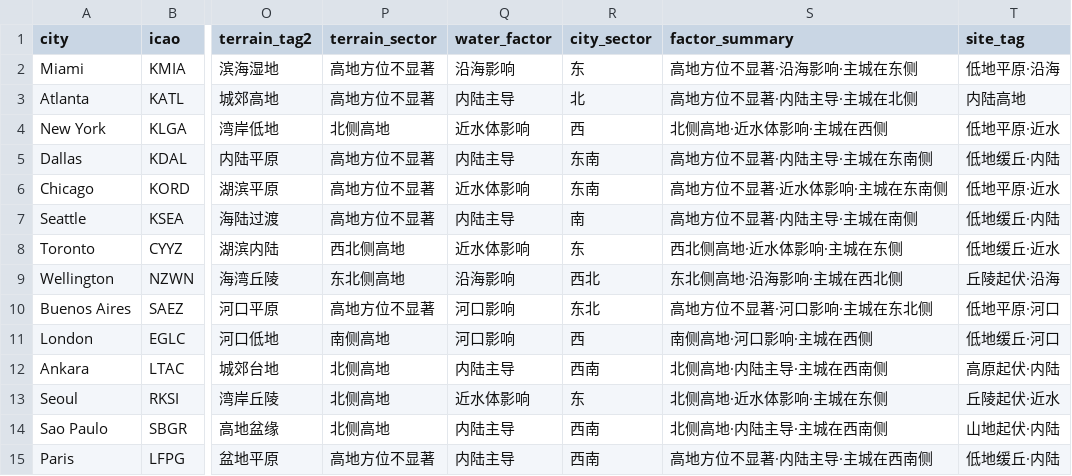
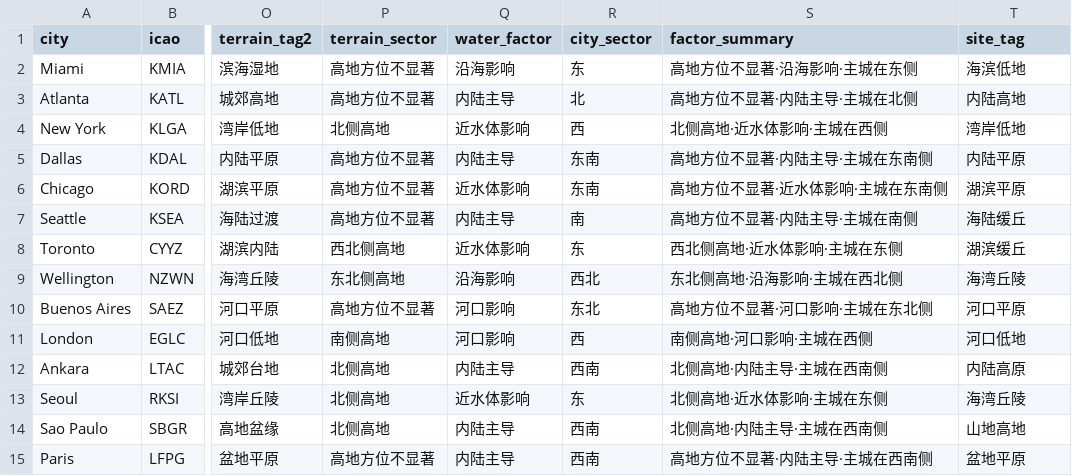
Before and after one commit to sanslayr/polymarket-weatherbot, a CSV file: station_links.csv, drawn as a sheet; only a part is shown, gaps mark what is left out; the diff names each change by its address in the sheet, - before the commit and + after, or states it on an @@ line.

Commit message:
Switch site_tag to curated fixed station labels and preserve them during factor refresh

```diff
--- a/station_links.csv
+++ b/station_links.csv
-T2 (site_tag): 低地平原·沿海
+T2 (site_tag): 海滨低地
-T4 (site_tag): 低地平原·近水
+T4 (site_tag): 湾岸低地
-T5 (site_tag): 低地缓丘·内陆
+T5 (site_tag): 内陆平原
-T6 (site_tag): 低地平原·近水
+T6 (site_tag): 湖滨平原
-T7 (site_tag): 低地缓丘·内陆
+T7 (site_tag): 海陆缓丘
-T8 (site_tag): 低地缓丘·近水
+T8 (site_tag): 湖滨缓丘
-T9 (site_tag): 丘陵起伏·沿海
+T9 (site_tag): 海湾丘陵
-T10 (site_tag): 低地平原·河口
+T10 (site_tag): 河口平原
-T11 (site_tag): 低地缓丘·河口
+T11 (site_tag): 河口低地
-T12 (site_tag): 高原起伏·内陆
+T12 (site_tag): 内陆高原
-T13 (site_tag): 丘陵起伏·近水
+T13 (site_tag): 海湾丘陵
-T14 (site_tag): 山地起伏·内陆
+T14 (site_tag): 山地高地
-T15 (site_tag): 低地缓丘·内陆
+T15 (site_tag): 盆地平原
```
Also changed, not shown: 1 other file.
